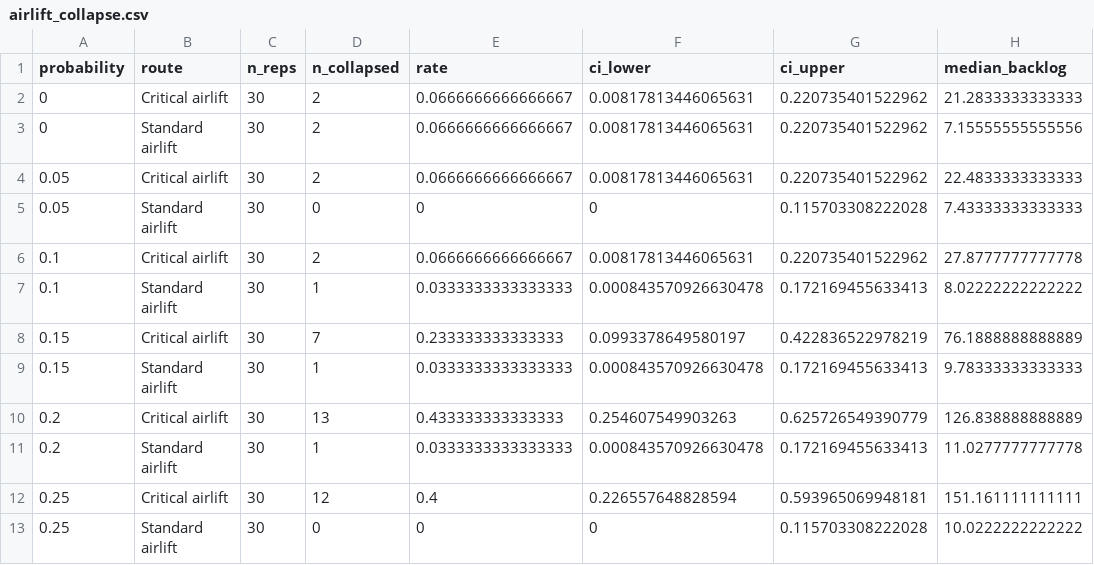
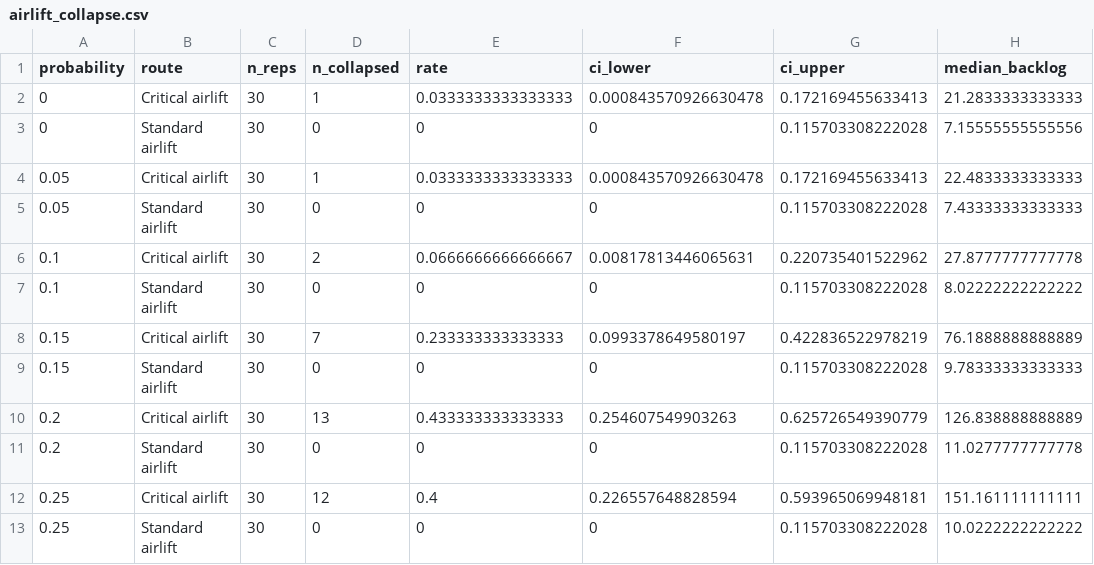
Before and after one commit to natosys/Battlefield-Casualty-Handling, a CSV file: data/airlift/airlift_collapse.csv, drawn as a sheet; only a part is shown; the diff names each change by its address in the sheet, - before the commit and + after, or states it on an @@ line.

```diff
--- a/data/airlift/airlift_collapse.csv
+++ b/data/airlift/airlift_collapse.csv
-D2 (n_collapsed): 2
+D2 (n_collapsed): 1
-E2 (rate): 0.0666666666666667
+E2 (rate): 0.0333333333333333
-F2 (ci_lower): 0.00817813446065631
+F2 (ci_lower): 0.000843570926630478
-G2 (ci_upper): 0.220735401522962
+G2 (ci_upper): 0.172169455633413
-D3 (n_collapsed): 2
+D3 (n_collapsed): 0
-E3 (rate): 0.0666666666666667
+E3 (rate): 0
-F3 (ci_lower): 0.00817813446065631
+F3 (ci_lower): 0
-G3 (ci_upper): 0.220735401522962
+G3 (ci_upper): 0.115703308222028
-D4 (n_collapsed): 2
+D4 (n_collapsed): 1
-E4 (rate): 0.0666666666666667
+E4 (rate): 0.0333333333333333
-F4 (ci_lower): 0.00817813446065631
+F4 (ci_lower): 0.000843570926630478
-G4 (ci_upper): 0.220735401522962
+G4 (ci_upper): 0.172169455633413
-D7 (n_collapsed): 1
+D7 (n_collapsed): 0
-E7 (rate): 0.0333333333333333
+E7 (rate): 0
-F7 (ci_lower): 0.000843570926630478
+F7 (ci_lower): 0
-G7 (ci_upper): 0.172169455633413
+G7 (ci_upper): 0.115703308222028
-D9 (n_collapsed): 1
+D9 (n_collapsed): 0
-E9 (rate): 0.0333333333333333
+E9 (rate): 0
-F9 (ci_lower): 0.000843570926630478
+F9 (ci_lower): 0
-G9 (ci_upper): 0.172169455633413
+G9 (ci_upper): 0.115703308222028
-D11 (n_collapsed): 1
+D11 (n_collapsed): 0
-E11 (rate): 0.0333333333333333
+E11 (rate): 0
-F11 (ci_lower): 0.000843570926630478
+F11 (ci_lower): 0
-G11 (ci_upper): 0.172169455633413
+G11 (ci_upper): 0.115703308222028
```
Also changed, not shown: data/airlift/airlift_collapse_high_intensity.csv, data/airlift/airlift_collapse_replications.csv, 7 other files.
